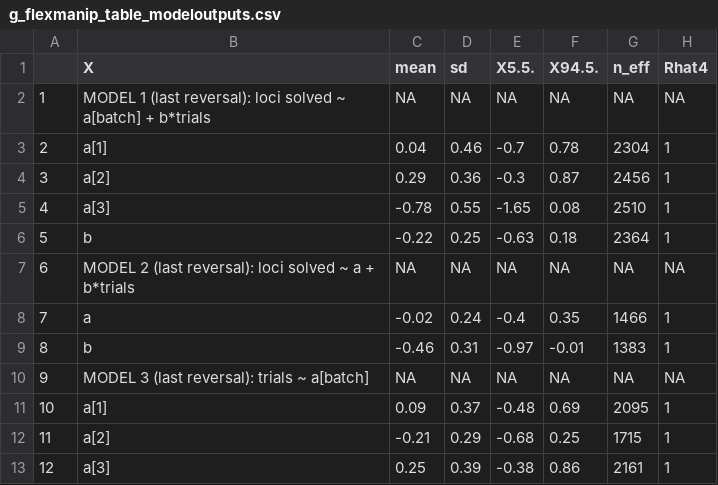
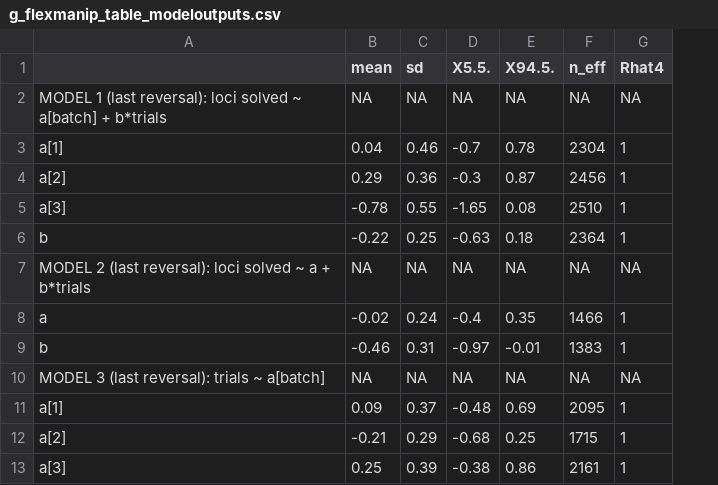
Before and after one commit to corinalogan/grackles, a CSV file: Files/Preregistrations/g_flexmanip_table_modeloutputs.csv, drawn as a sheet; only a part is shown; removed rows and columns are numbered as before the commit, all else as after; the diff names each change by its address in the sheet, - before the commit and + after, or states it on an @@ line.

Commit message:
formatting table 4

```diff
--- a/Files/Preregistrations/g_flexmanip_table_modeloutputs.csv
+++ b/Files/Preregistrations/g_flexmanip_table_modeloutputs.csv
-column A, rows 2-13: 1 | 2 | 3 | 4 | 5 | 6 | 7 | 8 | 9 | 10 | 11 | 12
-A1: X
+A1: (empty)
```
